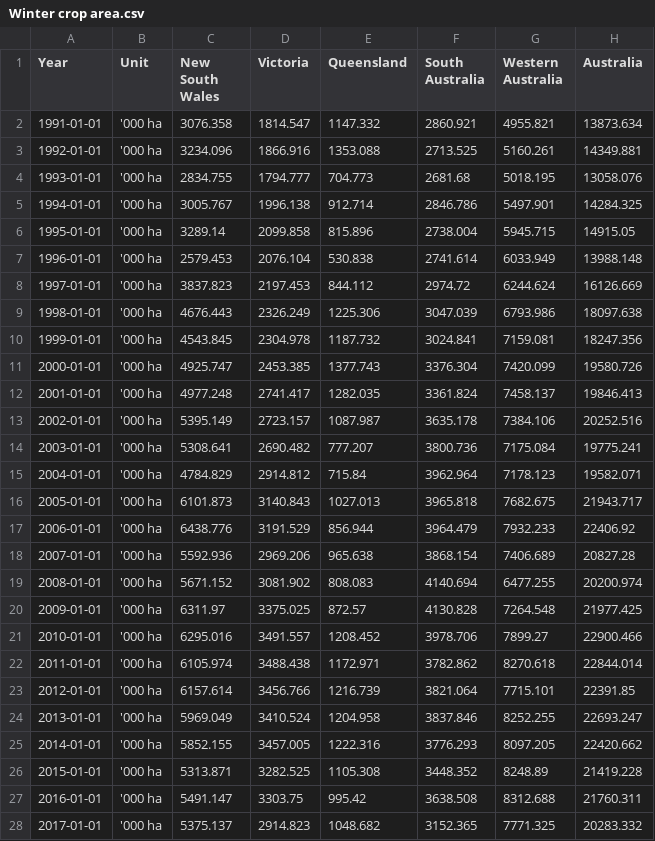
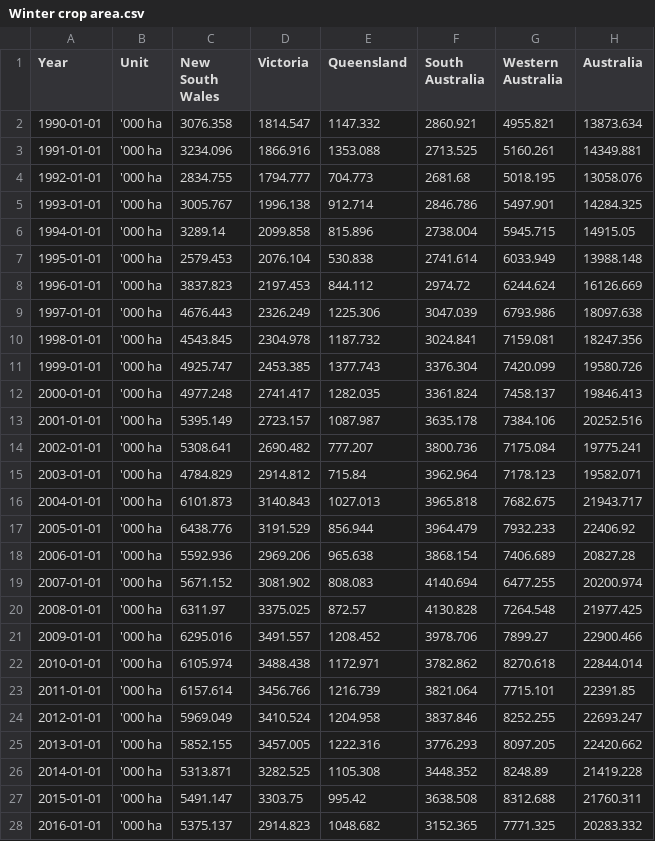
Before and after one commit to Moisebea/Crop_Report, a CSV file: OneDrive/Documents/Bureau/ABARES Dec Crop Report/Tables/Winter crop area.csv, drawn as a sheet; only a part is shown; the diff covers the shown part only.

```diff
--- a/OneDrive/Documents/Bureau/ABARES Dec Crop Report/Tables/Winter crop area.csv
+++ b/OneDrive/Documents/Bureau/ABARES Dec Crop Report/Tables/Winter crop area.csv
@@ -1,28 +1,28 @@
 Year,Unit,New South Wales,Victoria,Queensland,South Australia,Western Australia,Australia
-1991-01-01,'000 ha,3076.358,1814.547,1147.332,2860.921,4955.821,13873.634
-1992-01-01,'000 ha,3234.096,1866.916,1353.088,2713.525,5160.261,14349.881
-1993-01-01,'000 ha,2834.755,1794.777,704.773,2681.68,5018.195,13058.076
-1994-01-01,'000 ha,3005.767,1996.138,912.714,2846.786,5497.901,14284.325
-1995-01-01,'000 ha,3289.14,2099.858,815.896,2738.004,5945.715,14915.05
-1996-01-01,'000 ha,2579.453,2076.104,530.838,2741.614,6033.949,13988.148
-1997-01-01,'000 ha,3837.823,2197.453,844.112,2974.72,6244.624,16126.669
-1998-01-01,'000 ha,4676.443,2326.249,1225.306,3047.039,6793.986,18097.638
-1999-01-01,'000 ha,4543.845,2304.978,1187.732,3024.841,7159.081,18247.356
-2000-01-01,'000 ha,4925.747,2453.385,1377.743,3376.304,7420.099,19580.726
-2001-01-01,'000 ha,4977.248,2741.417,1282.035,3361.824,7458.137,19846.413
-2002-01-01,'000 ha,5395.149,2723.157,1087.987,3635.178,7384.106,20252.516
-2003-01-01,'000 ha,5308.641,2690.482,777.207,3800.736,7175.084,19775.241
-2004-01-01,'000 ha,4784.829,2914.812,715.84,3962.964,7178.123,19582.071
-2005-01-01,'000 ha,6101.873,3140.843,1027.013,3965.818,7682.675,21943.717
-2006-01-01,'000 ha,6438.776,3191.529,856.944,3964.479,7932.233,22406.92
-2007-01-01,'000 ha,5592.936,2969.206,965.638,3868.154,7406.689,20827.28
-2008-01-01,'000 ha,5671.152,3081.902,808.083,4140.694,6477.255,20200.974
-2009-01-01,'000 ha,6311.97,3375.025,872.57,4130.828,7264.548,21977.425
-2010-01-01,'000 ha,6295.016,3491.557,1208.452,3978.706,7899.27,22900.466
-2011-01-01,'000 ha,6105.974,3488.438,1172.971,3782.862,8270.618,22844.014
-2012-01-01,'000 ha,6157.614,3456.766,1216.739,3821.064,7715.101,22391.85
-2013-01-01,'000 ha,5969.049,3410.524,1204.958,3837.846,8252.255,22693.247
-2014-01-01,'000 ha,5852.155,3457.005,1222.316,3776.293,8097.205,22420.662
-2015-01-01,'000 ha,5313.871,3282.525,1105.308,3448.352,8248.89,21419.228
-2016-01-01,'000 ha,5491.147,3303.75,995.42,3638.508,8312.688,21760.311
-2017-01-01,'000 ha,5375.137,2914.823,1048.682,3152.365,7771.325,20283.332
+1990-01-01,'000 ha,3076.358,1814.547,1147.332,2860.921,4955.821,13873.634
+1991-01-01,'000 ha,3234.096,1866.916,1353.088,2713.525,5160.261,14349.881
+1992-01-01,'000 ha,2834.755,1794.777,704.773,2681.68,5018.195,13058.076
+1993-01-01,'000 ha,3005.767,1996.138,912.714,2846.786,5497.901,14284.325
+1994-01-01,'000 ha,3289.14,2099.858,815.896,2738.004,5945.715,14915.05
+1995-01-01,'000 ha,2579.453,2076.104,530.838,2741.614,6033.949,13988.148
+1996-01-01,'000 ha,3837.823,2197.453,844.112,2974.72,6244.624,16126.669
+1997-01-01,'000 ha,4676.443,2326.249,1225.306,3047.039,6793.986,18097.638
+1998-01-01,'000 ha,4543.845,2304.978,1187.732,3024.841,7159.081,18247.356
+1999-01-01,'000 ha,4925.747,2453.385,1377.743,3376.304,7420.099,19580.726
+2000-01-01,'000 ha,4977.248,2741.417,1282.035,3361.824,7458.137,19846.413
+2001-01-01,'000 ha,5395.149,2723.157,1087.987,3635.178,7384.106,20252.516
+2002-01-01,'000 ha,5308.641,2690.482,777.207,3800.736,7175.084,19775.241
+2003-01-01,'000 ha,4784.829,2914.812,715.84,3962.964,7178.123,19582.071
+2004-01-01,'000 ha,6101.873,3140.843,1027.013,3965.818,7682.675,21943.717
+2005-01-01,'000 ha,6438.776,3191.529,856.944,3964.479,7932.233,22406.92
+2006-01-01,'000 ha,5592.936,2969.206,965.638,3868.154,7406.689,20827.28
+2007-01-01,'000 ha,5671.152,3081.902,808.083,4140.694,6477.255,20200.974
+2008-01-01,'000 ha,6311.97,3375.025,872.57,4130.828,7264.548,21977.425
+2009-01-01,'000 ha,6295.016,3491.557,1208.452,3978.706,7899.27,22900.466
+2010-01-01,'000 ha,6105.974,3488.438,1172.971,3782.862,8270.618,22844.014
+2011-01-01,'000 ha,6157.614,3456.766,1216.739,3821.064,7715.101,22391.85
+2012-01-01,'000 ha,5969.049,3410.524,1204.958,3837.846,8252.255,22693.247
+2013-01-01,'000 ha,5852.155,3457.005,1222.316,3776.293,8097.205,22420.662
+2014-01-01,'000 ha,5313.871,3282.525,1105.308,3448.352,8248.89,21419.228
+2015-01-01,'000 ha,5491.147,3303.75,995.42,3638.508,8312.688,21760.311
+2016-01-01,'000 ha,5375.137,2914.823,1048.682,3152.365,7771.325,20283.332
```
Also changed, not shown: 1 added row and 7 edited cells elsewhere in this file, 1 other file.
